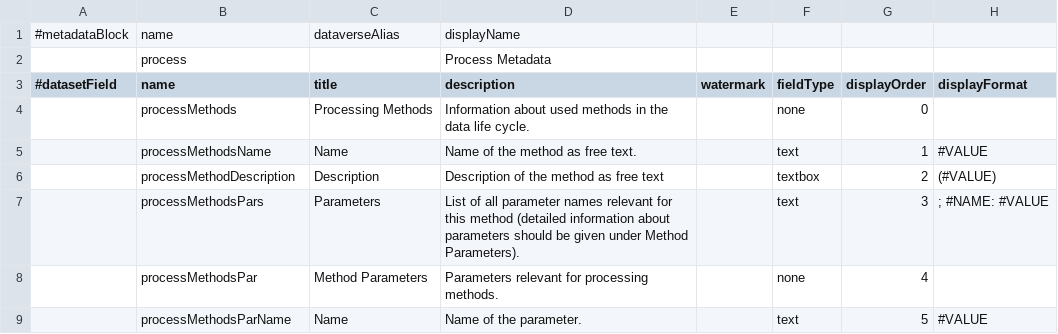
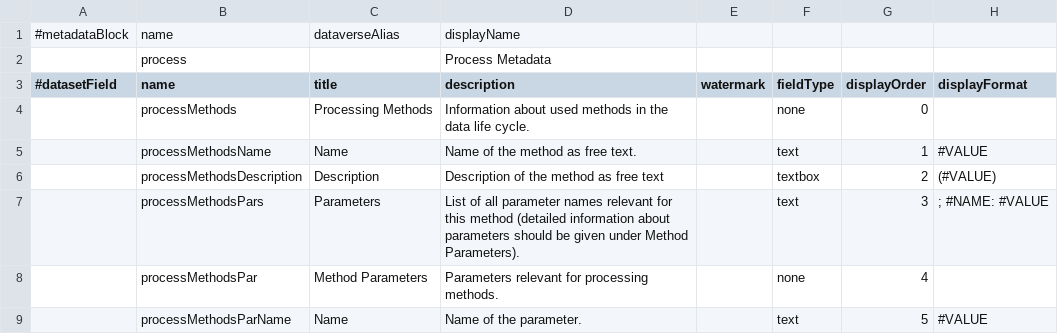
Before and after one commit to izus-fokus/darus-metadata-blocks, a TSV file: process.tsv, drawn as a sheet; only a part is shown; the diff names each change by its address in the sheet, - before the commit and + after, or states it on an @@ line.

Commit message:
Update process.tsv

```diff
--- a/process.tsv
+++ b/process.tsv
-B6 (name): processMethodDescription
+B6 (name): processMethodsDescription
```
